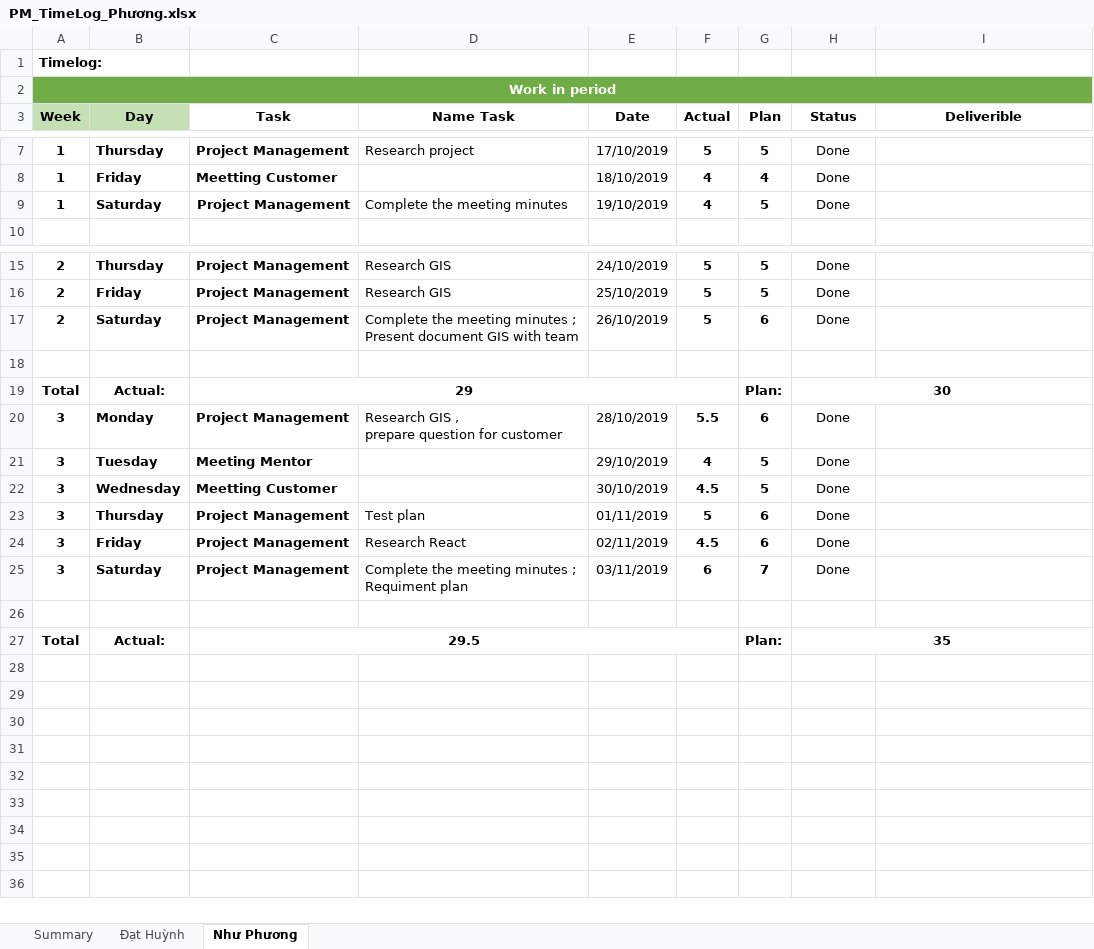
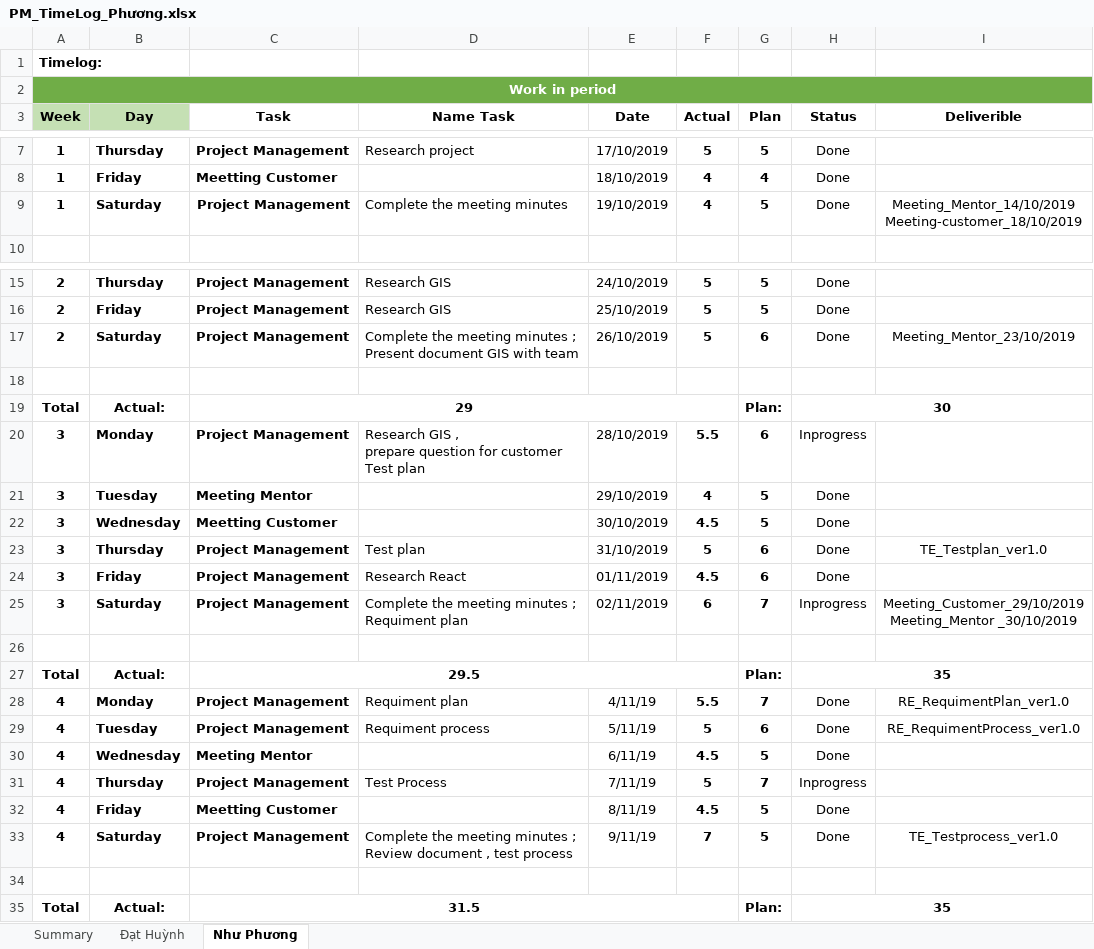
Before and after one commit to DamianHuynh/Capstone-Project, an Excel workbook: Private/Phương/4. Timelog/PM_TimeLog_Phương.xlsx, sheet Như Phương, drawn as a sheet; only a part is shown, gaps mark what is left out; values as stored, in another font and other column widths than the file's, no borders; ↵ is a line break in a cell; the diff names each change by its address in the sheet, - before the commit and + after, or states it on an @@ line.

Commit message:
bien ban kh , timelog

```diff
--- a/Private/Phương/4. Timelog/PM_TimeLog_Phương.xlsx (sheet Như Phương)
+++ b/Private/Phương/4. Timelog/PM_TimeLog_Phương.xlsx (sheet Như Phương)
-I9 (Deliverible): (empty)
+I9 (Deliverible): Meeting_Mentor_14/10/2019 ↵ Meeting-customer_18/10/2019
-I17 (Deliverible): (empty)
+I17 (Deliverible): Meeting_Mentor_23/10/2019
-D20 (Name Task): …for customer
+D20 (Name Task): …for customer ↵ Test plan
-H20 (Status): Done
+H20 (Status): Inprogress
-E23 (Date): 01/11/2019
+E23 (Date): 31/10/2019
-I23 (Deliverible): (empty)
+I23 (Deliverible): TE_Testplan_ver1.0
-E24 (Date): 02/11/2019
+E24 (Date): 01/11/2019
-E25 (Date): 03/11/2019
+E25 (Date): 02/11/2019
-H25 (Status): Done
+H25 (Status): Inprogress
-I25 (Deliverible): (empty)
+I25 (Deliverible): Meeting_Customer_29/10/2019 ↵ Meeting_Mentor _30/10/2019
+row 28: 4 | Monday | Project Management | Requiment plan | 4/11/19 | 5.5 | 7 | Done | RE_RequimentPlan_ver1.0
+row 29: 4 | Tuesday | Project Management | Requiment process | 5/11/19 | 5 | 6 | Done | RE_RequimentProcess_ver1.0
+row 30: 4 | Wednesday | Meeting Mentor |  | 6/11/19 | 4.5 | 5 | Done
+row 31: 4 | Thursday | Project Management | Test Process | 7/11/19 | 5 | 7 | Inprogress
+row 32: 4 | Friday | Meetting Customer |  | 8/11/19 | 4.5 | 5 | Done
+row 33: 4 | Saturday | Project Management | Complete the meeting minutes ; ↵ Review document , test process | 9/11/19 | 7 | 5 | Done | TE_Testprocess_ver1.0
+row 34: (empty)
+row 35: Total | Actual: | 31.5 |  |  |  | Plan: | 35
```
Also changed, not shown: 5 other files.
